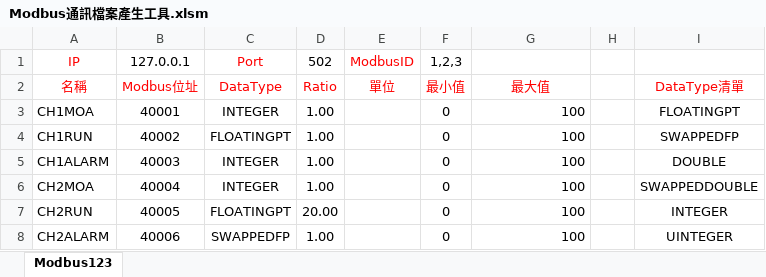
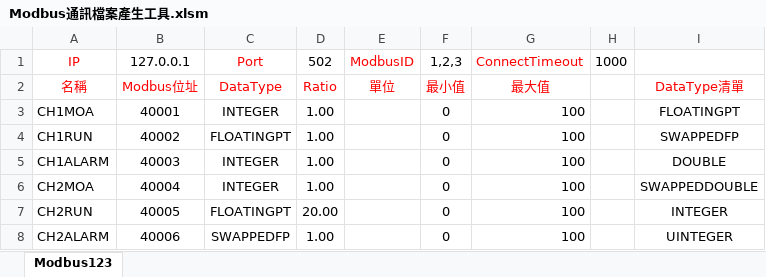
Before and after one commit to Allen117/ScadaEngine, an Excel workbook: ScadaEngine.Engine/Modbus/Modbus通訊檔案產生工具.xlsm, sheet Modbus123, drawn as a sheet; only a part is shown; values as stored, in another font and other column widths than the file's, no borders; charts and pictures not drawn; the diff names each change by its address in the sheet, - before the commit and + after, or states it on an @@ line.

```diff
--- a/ScadaEngine.Engine/Modbus/Modbus通訊檔案產生工具.xlsm (sheet Modbus123)
+++ b/ScadaEngine.Engine/Modbus/Modbus通訊檔案產生工具.xlsm (sheet Modbus123)
-G1: (empty)
+G1: ConnectTimeout
-H1: (empty)
+H1: 1000
```
Also changed, not shown: 32 other files.
